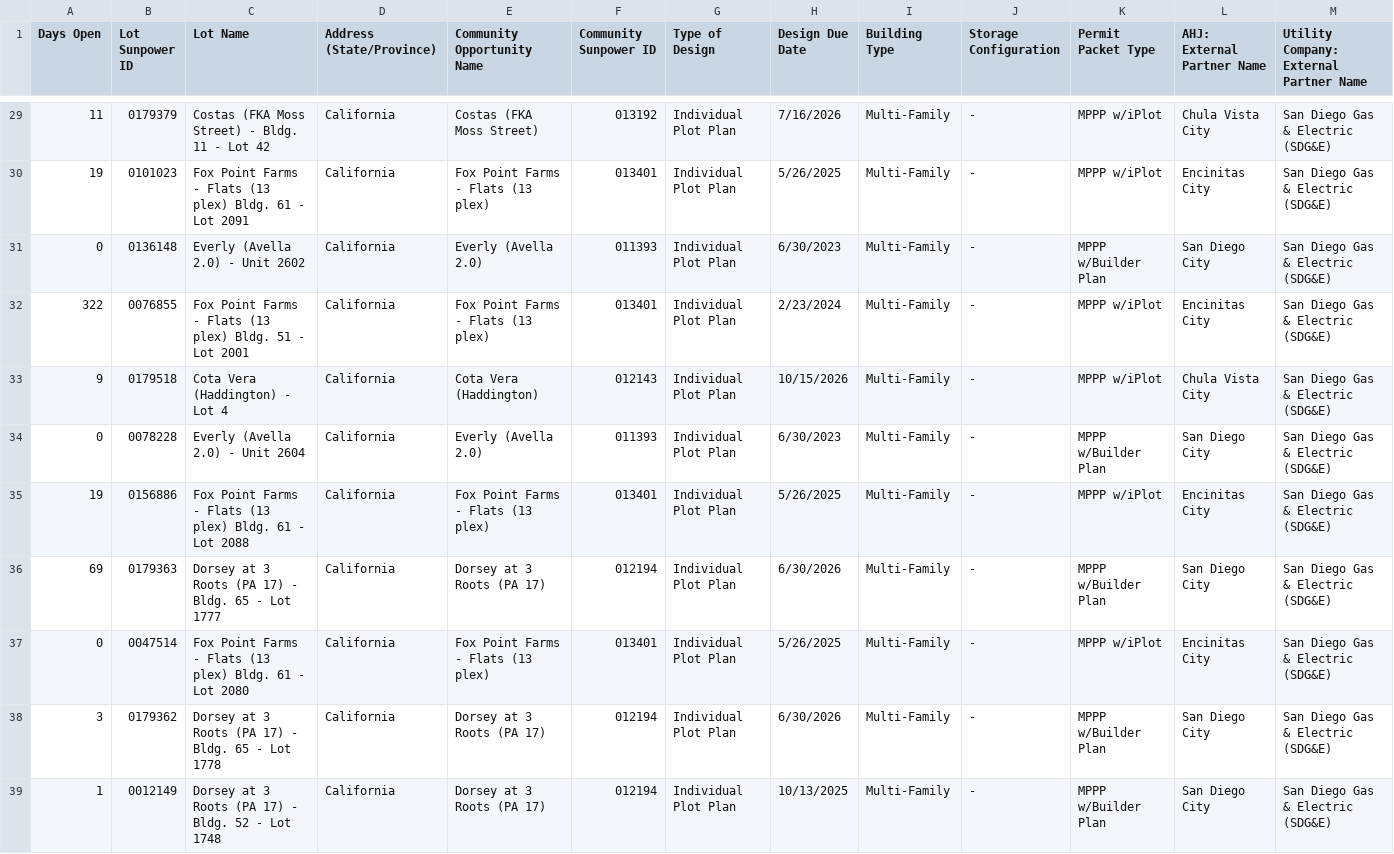
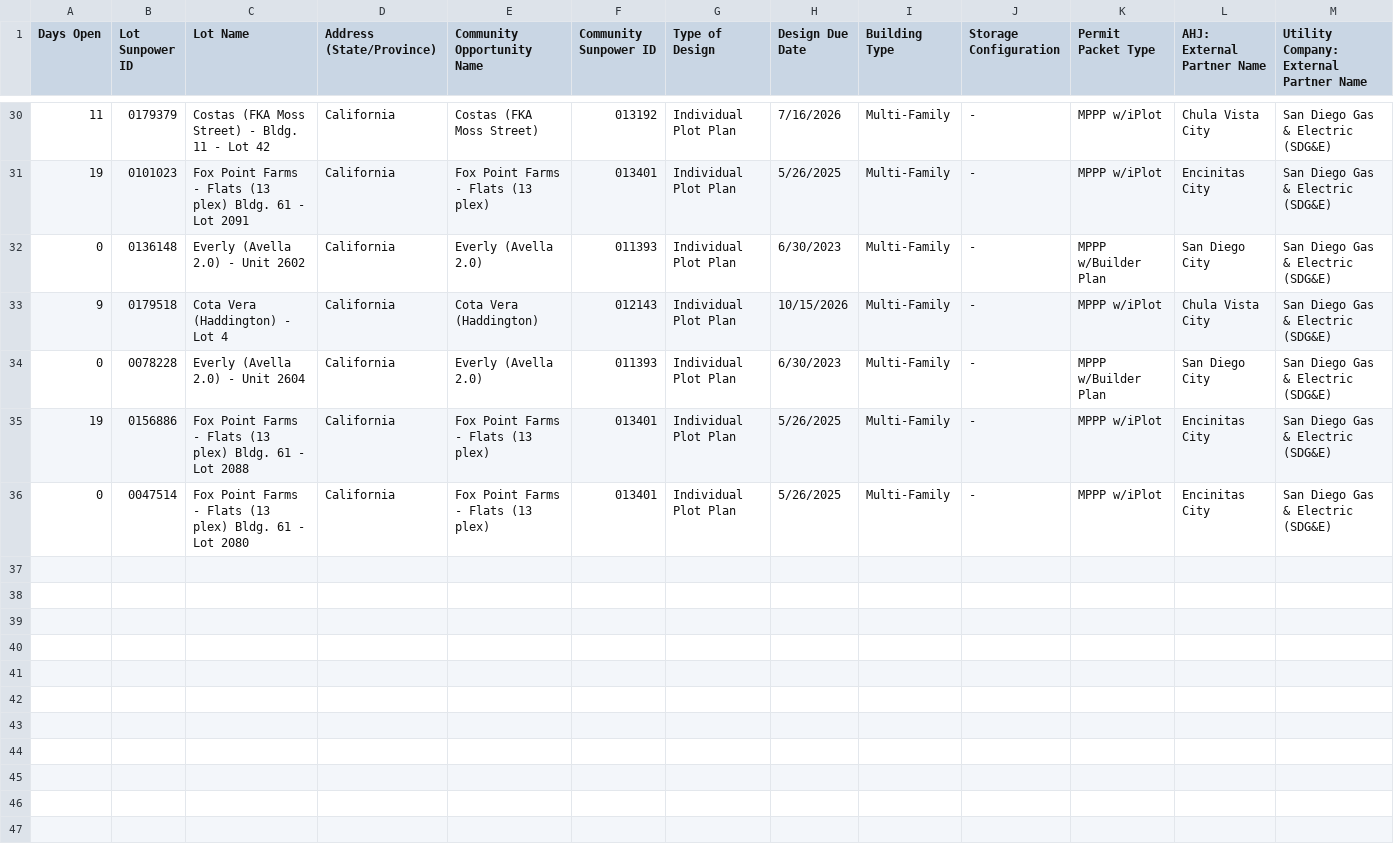
Before and after one commit to newhomes-ops/design-andon, a CSV file: Lot Designs Queue.csv, drawn as a sheet; only a part is shown, gaps mark what is left out; the diff covers the shown part only.

```diff
--- a/Lot Designs Queue.csv
+++ b/Lot Designs Queue.csv
@@ -31,3 +32,2 @@
 0,0136148,Everly (Avella 2.0) - Unit 2602,California,Everly (Avella 2.0),011393,Individual Plot Plan,6/30/2023,Multi-Family,-,MPPP w/Builder Plan,San Diego City,San Diego Gas & Electric (SDG&E)
-322,0076855,Fox Point Farms - Flats (13 plex) Bldg. 51 - Lot 2001,California,Fox Point Farms - Flats (13 plex),013401,Individual Plot Plan,2/23/2024,Multi-Family,-,MPPP w/iPlot,Encinitas City,San Diego Gas & Electric (SDG&E)
 9,0179518,Cota Vera (Haddington) - Lot  4,California,Cota Vera (Haddington),012143,Individual Plot Plan,10/15/2026,Multi-Family,-,MPPP w/iPlot,Chula Vista City,San Diego Gas & Electric (SDG&E)
@@ -35,5 +35,2 @@
 19,0156886,Fox Point Farms - Flats (13 plex) Bldg. 61 - Lot 2088,California,Fox Point Farms - Flats (13 plex),013401,Individual Plot Plan,5/26/2025,Multi-Family,-,MPPP w/iPlot,Encinitas City,San Diego Gas & Electric (SDG&E)
-69,0179363,Dorsey at 3 Roots (PA 17) - Bldg. 65 - Lot  1777,California,Dorsey at 3 Roots (PA 17),012194,Individual Plot Plan,6/30/2026,Multi-Family,-,MPPP w/Builder Plan,San Diego City,San Diego Gas & Electric (SDG&E)
 0,0047514,Fox Point Farms - Flats (13 plex) Bldg. 61 - Lot 2080,California,Fox Point Farms - Flats (13 plex),013401,Individual Plot Plan,5/26/2025,Multi-Family,-,MPPP w/iPlot,Encinitas City,San Diego Gas & Electric (SDG&E)
-3,0179362,Dorsey at 3 Roots (PA 17) - Bldg. 65 - Lot  1778,California,Dorsey at 3 Roots (PA 17),012194,Individual Plot Plan,6/30/2026,Multi-Family,-,MPPP w/Builder Plan,San Diego City,San Diego Gas & Electric (SDG&E)
-1,0012149,Dorsey at 3 Roots (PA 17) - Bldg. 52 - Lot 1748,California,Dorsey at 3 Roots (PA 17),012194,Individual Plot Plan,10/13/2025,Multi-Family,-,MPPP w/Builder Plan,San Diego City,San Diego Gas & Electric (SDG&E)
```
Also changed, not shown: 6 removed rows, 4 moved rows and 14 edited cells elsewhere in this file, Commercial.csv, Lot QA Queue.csv, 1 other file.
